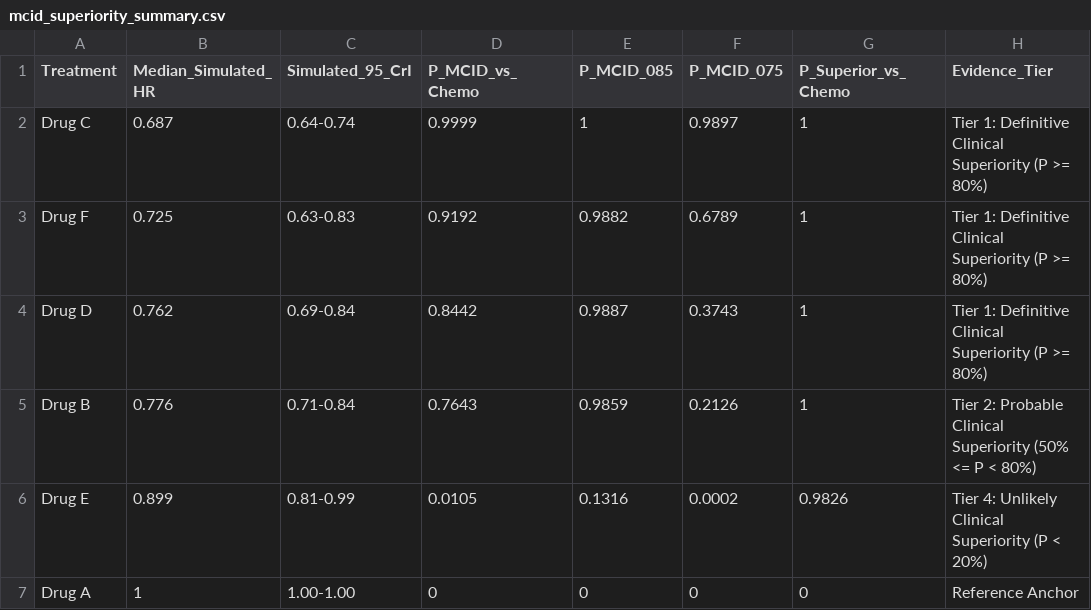
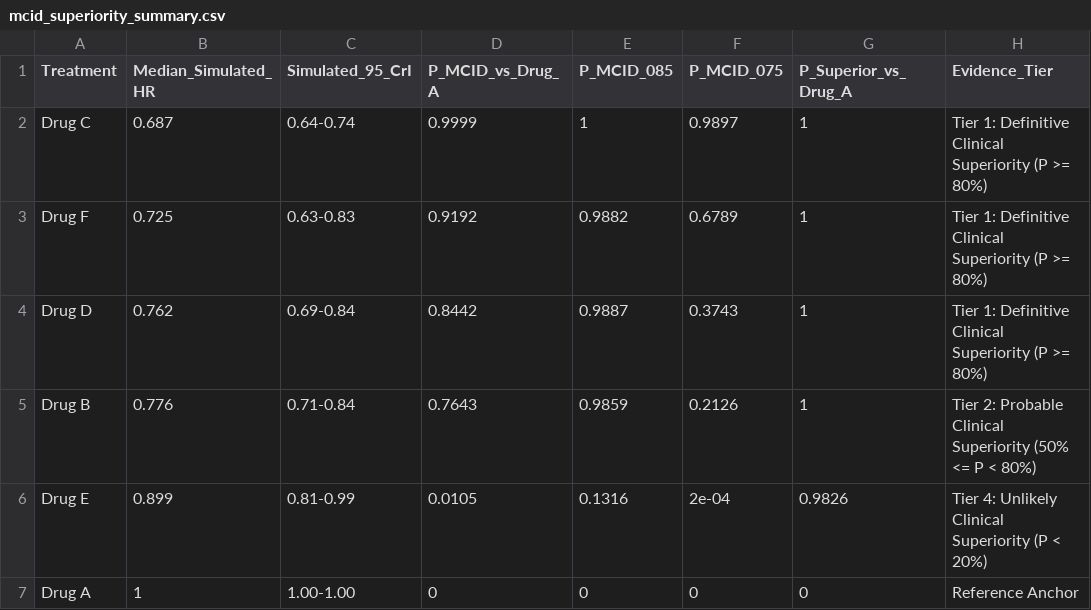
Before and after one commit to mohamed-s-diab/nma-evidence-synthesis, a CSV file: outputs/tables/mcid_superiority_summary.csv, drawn as a sheet.

```diff
--- a/outputs/tables/mcid_superiority_summary.csv
+++ b/outputs/tables/mcid_superiority_summary.csv
@@ -1,2 +1,2 @@
-"Treatment","Median_Simulated_HR","Simulated_95_CrI","P_MCID_vs_Chemo","P_MCID_085","P_MCID_075","P_Superior_vs_Chemo","Evidence_Tier"
+"Treatment","Median_Simulated_HR","Simulated_95_CrI","P_MCID_vs_Drug_A","P_MCID_085","P_MCID_075","P_Superior_vs_Drug_A","Evidence_Tier"
 "Drug C",0.687,"0.64-0.74",0.9999,1,0.9897,1,"Tier 1: Definitive Clinical Superiority (P >= 80%)"
@@ -5,3 +5,3 @@
 "Drug B",0.776,"0.71-0.84",0.7643,0.9859,0.2126,1,"Tier 2: Probable Clinical Superiority (50% <= P < 80%)"
-"Drug E",0.899,"0.81-0.99",0.0105,0.1316,0.0002,0.9826,"Tier 4: Unlikely Clinical Superiority (P < 20%)"
+"Drug E",0.899,"0.81-0.99",0.0105,0.1316,2e-04,0.9826,"Tier 4: Unlikely Clinical Superiority (P < 20%)"
 "Drug A",1,"1.00-1.00",0,0,0,0,"Reference Anchor"
```
Also changed, not shown: outputs/tables/mcid_pairwise_matrix.csv, outputs/tables/mcid_superiority_matrix.csv, 13 other files.
